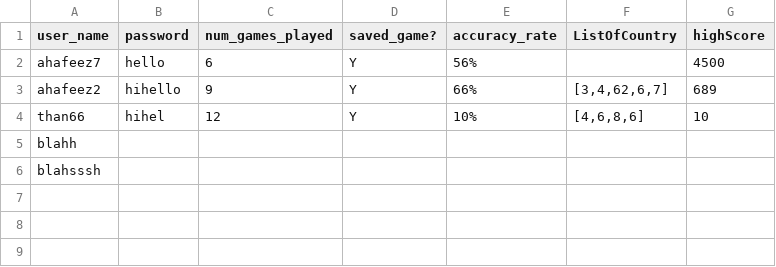
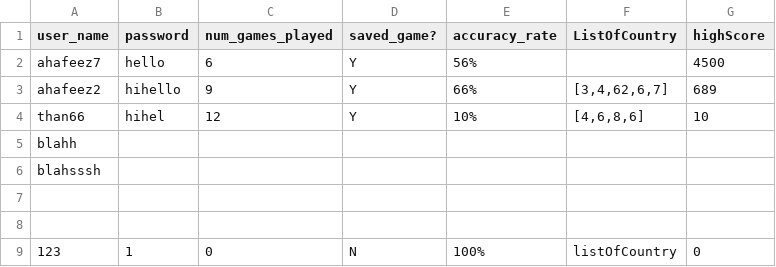
Before and after one commit to NitinVett/GeoEdu, a CSV file: Database/database.csv, drawn as a sheet.

```diff
--- a/Database/database.csv
+++ b/Database/database.csv
@@ -6 +6,4 @@
 "blahsssh","","","","","",""
+
+
+"123","1","0","N","100%","listOfCountry","0"
```
Also changed, not shown: 4 other files.
